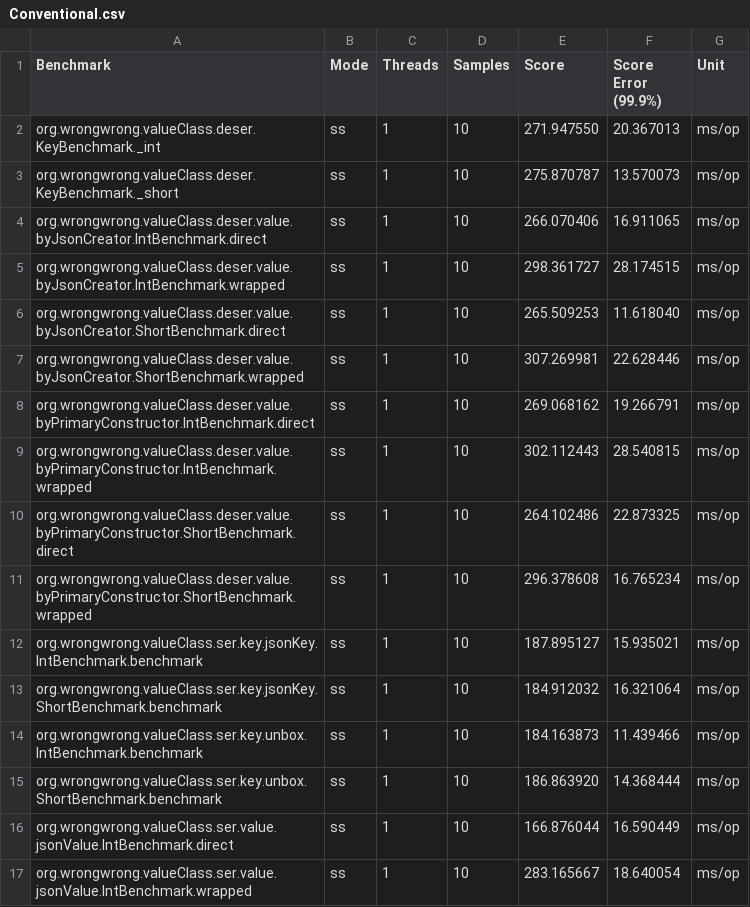
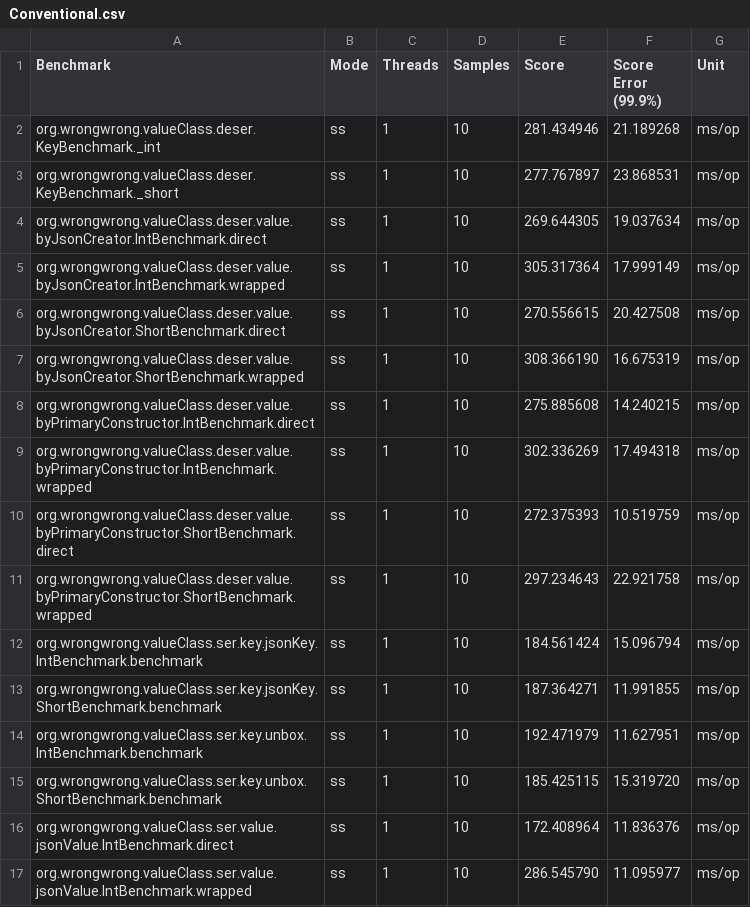
Before and after one commit to k163377/jackson-value-class-benchmark, a CSV file: ci-reports/ss/Conventional.csv, drawn as a sheet; only a part is shown; the diff covers the shown part only.

```diff
--- a/ci-reports/ss/Conventional.csv
+++ b/ci-reports/ss/Conventional.csv
@@ -1,17 +1,17 @@
 "Benchmark","Mode","Threads","Samples","Score","Score Error (99.9%)","Unit"
-"org.wrongwrong.valueClass.deser.KeyBenchmark._int","ss",1,10,271.947550,20.367013,"ms/op"
-"org.wrongwrong.valueClass.deser.KeyBenchmark._short","ss",1,10,275.870787,13.570073,"ms/op"
-"org.wrongwrong.valueClass.deser.value.byJsonCreator.IntBenchmark.direct","ss",1,10,266.070406,16.911065,"ms/op"
-"org.wrongwrong.valueClass.deser.value.byJsonCreator.IntBenchmark.wrapped","ss",1,10,298.361727,28.174515,"ms/op"
-"org.wrongwrong.valueClass.deser.value.byJsonCreator.ShortBenchmark.direct","ss",1,10,265.509253,11.618040,"ms/op"
-"org.wrongwrong.valueClass.deser.value.byJsonCreator.ShortBenchmark.wrapped","ss",1,10,307.269981,22.628446,"ms/op"
-"org.wrongwrong.valueClass.deser.value.byPrimaryConstructor.IntBenchmark.direct","ss",1,10,269.068162,19.266791,"ms/op"
-"org.wrongwrong.valueClass.deser.value.byPrimaryConstructor.IntBenchmark.wrapped","ss",1,10,302.112443,28.540815,"ms/op"
-"org.wrongwrong.valueClass.deser.value.byPrimaryConstructor.ShortBenchmark.direct","ss",1,10,264.102486,22.873325,"ms/op"
-"org.wrongwrong.valueClass.deser.value.byPrimaryConstructor.ShortBenchmark.wrapped","ss",1,10,296.378608,16.765234,"ms/op"
-"org.wrongwrong.valueClass.ser.key.jsonKey.IntBenchmark.benchmark","ss",1,10,187.895127,15.935021,"ms/op"
-"org.wrongwrong.valueClass.ser.key.jsonKey.ShortBenchmark.benchmark","ss",1,10,184.912032,16.321064,"ms/op"
-"org.wrongwrong.valueClass.ser.key.unbox.IntBenchmark.benchmark","ss",1,10,184.163873,11.439466,"ms/op"
-"org.wrongwrong.valueClass.ser.key.unbox.ShortBenchmark.benchmark","ss",1,10,186.863920,14.368444,"ms/op"
-"org.wrongwrong.valueClass.ser.value.jsonValue.IntBenchmark.direct","ss",1,10,166.876044,16.590449,"ms/op"
-"org.wrongwrong.valueClass.ser.value.jsonValue.IntBenchmark.wrapped","ss",1,10,283.165667,18.640054,"ms/op"
+"org.wrongwrong.valueClass.deser.KeyBenchmark._int","ss",1,10,281.434946,21.189268,"ms/op"
+"org.wrongwrong.valueClass.deser.KeyBenchmark._short","ss",1,10,277.767897,23.868531,"ms/op"
+"org.wrongwrong.valueClass.deser.value.byJsonCreator.IntBenchmark.direct","ss",1,10,269.644305,19.037634,"ms/op"
+"org.wrongwrong.valueClass.deser.value.byJsonCreator.IntBenchmark.wrapped","ss",1,10,305.317364,17.999149,"ms/op"
+"org.wrongwrong.valueClass.deser.value.byJsonCreator.ShortBenchmark.direct","ss",1,10,270.556615,20.427508,"ms/op"
+"org.wrongwrong.valueClass.deser.value.byJsonCreator.ShortBenchmark.wrapped","ss",1,10,308.366190,16.675319,"ms/op"
+"org.wrongwrong.valueClass.deser.value.byPrimaryConstructor.IntBenchmark.direct","ss",1,10,275.885608,14.240215,"ms/op"
+"org.wrongwrong.valueClass.deser.value.byPrimaryConstructor.IntBenchmark.wrapped","ss",1,10,302.336269,17.494318,"ms/op"
+"org.wrongwrong.valueClass.deser.value.byPrimaryConstructor.ShortBenchmark.direct","ss",1,10,272.375393,10.519759,"ms/op"
+"org.wrongwrong.valueClass.deser.value.byPrimaryConstructor.ShortBenchmark.wrapped","ss",1,10,297.234643,22.921758,"ms/op"
+"org.wrongwrong.valueClass.ser.key.jsonKey.IntBenchmark.benchmark","ss",1,10,184.561424,15.096794,"ms/op"
+"org.wrongwrong.valueClass.ser.key.jsonKey.ShortBenchmark.benchmark","ss",1,10,187.364271,11.991855,"ms/op"
+"org.wrongwrong.valueClass.ser.key.unbox.IntBenchmark.benchmark","ss",1,10,192.471979,11.627951,"ms/op"
+"org.wrongwrong.valueClass.ser.key.unbox.ShortBenchmark.benchmark","ss",1,10,185.425115,15.319720,"ms/op"
+"org.wrongwrong.valueClass.ser.value.jsonValue.IntBenchmark.direct","ss",1,10,172.408964,11.836376,"ms/op"
+"org.wrongwrong.valueClass.ser.value.jsonValue.IntBenchmark.wrapped","ss",1,10,286.545790,11.095977,"ms/op"
```
Also changed, not shown: 12 edited cells elsewhere in this file, ci-reports/ss/Present.csv, 2 other files.
